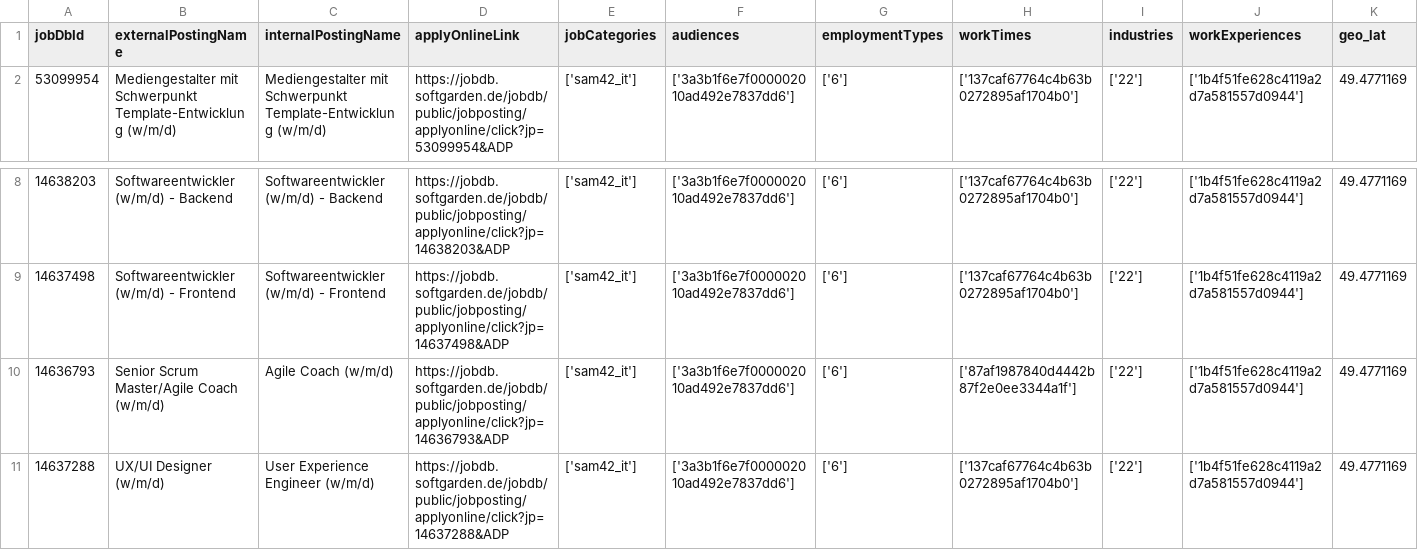
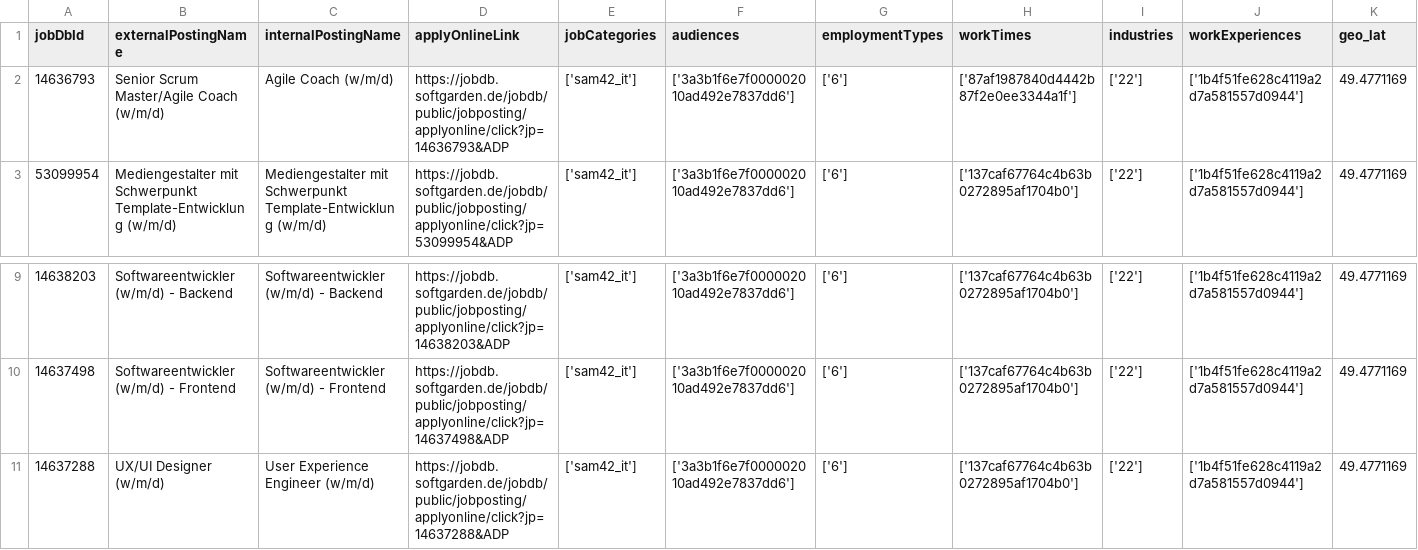
Before and after one commit to brandad-group/.github, a CSV file: job-api/jobs.csv, drawn as a sheet; only a part is shown, gaps mark what is left out; removed rows and columns are numbered as before the commit, all else as after; rows hold the shown columns only; the diff names each change by its address in the sheet, - before the commit and + after, or states it on an @@ line.

```diff
--- a/job-api/jobs.csv
+++ b/job-api/jobs.csv
+row 2: 14636793 | Senior Scrum Master/Agile Coach (w/m/d) | Agile Coach (w/m/d) | https://jobdb.softgarden.de/jobdb/public/jobposting/applyonline/click?jp=14636793&ADP | ['sam42_it'] | ['3a3b1f6e7f000002010ad492e7837dd6'] | ['6'] | ['87af1987840d4442b87f2e0ee3344a1f'] | ['22'] | ['1b4f51fe628c4119a2d7a581557d0944'] | 49.4771169
-row 10: 14636793 | Senior Scrum Master/Agile Coach (w/m/d) | Agile Coach (w/m/d) | https://jobdb.softgarden.de/jobdb/public/jobposting/applyonline/click?jp=14636793&ADP | ['sam42_it'] | ['3a3b1f6e7f000002010ad492e7837dd6'] | ['6'] | ['87af1987840d4442b87f2e0ee3344a1f'] | ['22'] | ['1b4f51fe628c4119a2d7a581557d0944'] | 49.4771169
```
Also changed, not shown: 2 other files.
